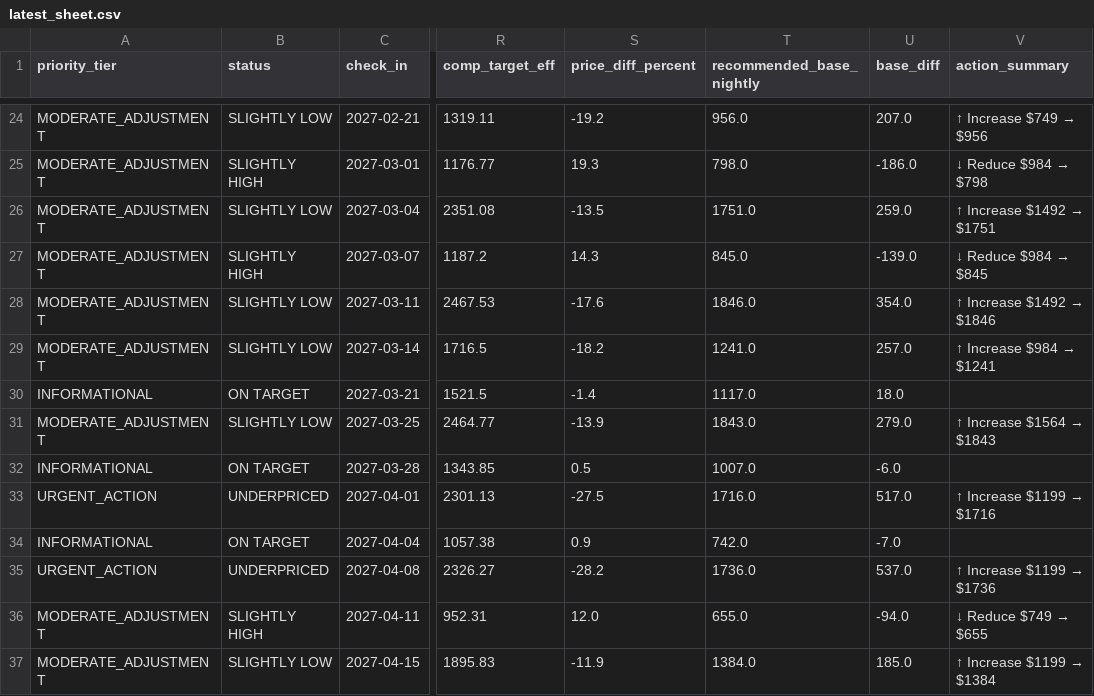
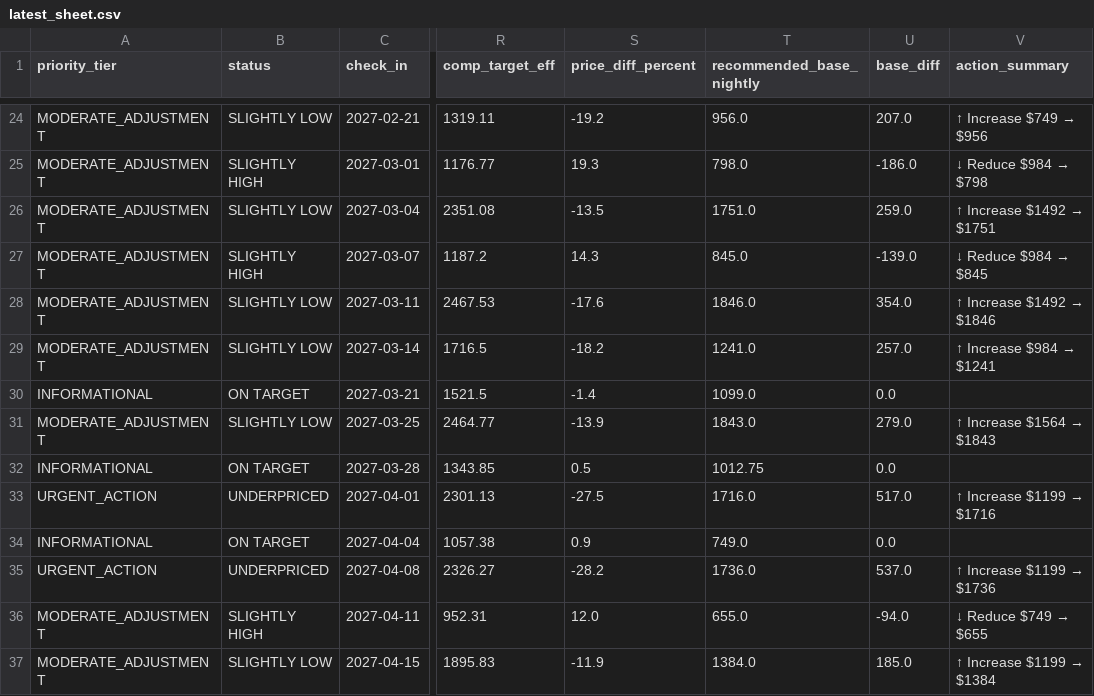
Before and after one commit to ivanpenkov/str-price-advisor, a CSV file: data/latest_sheet.csv, drawn as a sheet; only a part is shown, gaps mark what is left out; the diff covers the shown part only; the diff names each change by its address in the sheet, - before the commit and + after, or states it on an @@ line.

Commit message:
Enforce operational and holiday nightly rate floors on individual intervals

```diff
--- a/data/latest_sheet.csv
+++ b/data/latest_sheet.csv
-T30 (recommended_base_nightly): 1117.0
+T30 (recommended_base_nightly): 1099.0
-U30 (base_diff): 18.0
+U30 (base_diff): 0.0
-T32 (recommended_base_nightly): 1007.0
+T32 (recommended_base_nightly): 1012.75
-U32 (base_diff): -6.0
+U32 (base_diff): 0.0
-T34 (recommended_base_nightly): 742.0
+T34 (recommended_base_nightly): 749.0
-U34 (base_diff): -7.0
+U34 (base_diff): 0.0
```
Also changed, not shown: 38 edited cells elsewhere in this file, data/pricing_sheet_2026-09-20.csv, docs/latest_sheet.csv, 10 other files.
